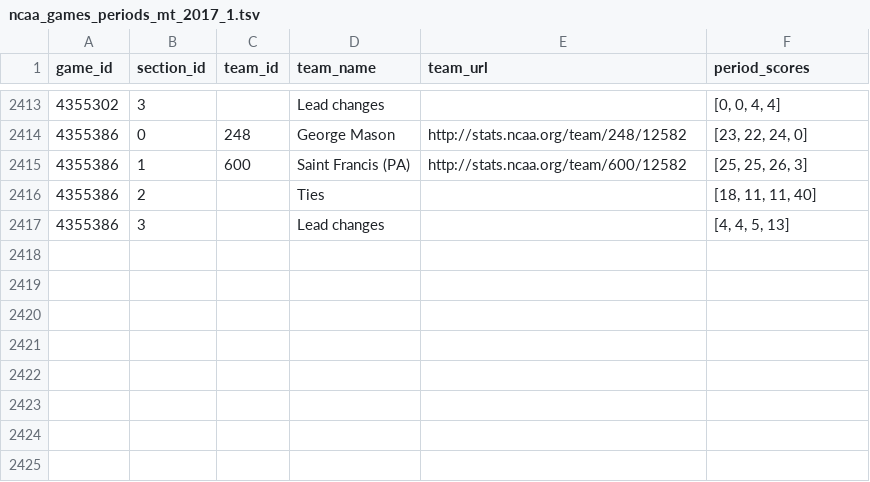
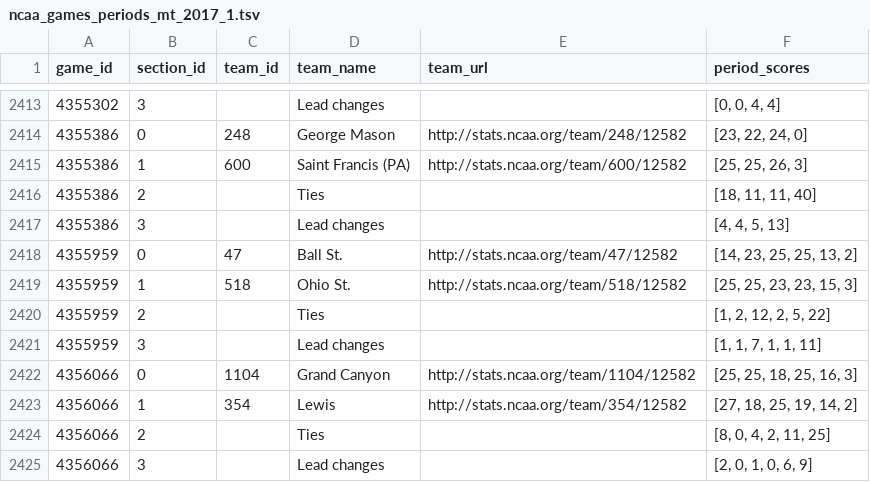
Before and after one commit to octonion/volleyball-m, a TSV file: ncaa_pbp/tsv/ncaa_games_periods_mt_2017_1.tsv, drawn as a sheet; only a part is shown, gaps mark what is left out.

```diff
--- a/ncaa_pbp/tsv/ncaa_games_periods_mt_2017_1.tsv
+++ b/ncaa_pbp/tsv/ncaa_games_periods_mt_2017_1.tsv
@@ -2417 +2417,9 @@ game_id	section_id	team_id	team_name	team_url	period_scores
 4355386	3		Lead changes		[4, 4, 5, 13]
+4355959	0	47	Ball St.	http://stats.ncaa.org/team/47/12582	[14, 23, 25, 25, 13, 2]
+4355959	1	518	Ohio St.	http://stats.ncaa.org/team/518/12582	[25, 25, 23, 23, 15, 3]
+4355959	2		Ties		[1, 2, 12, 2, 5, 22]
+4355959	3		Lead changes		[1, 1, 7, 1, 1, 11]
+4356066	0	1104	Grand Canyon	http://stats.ncaa.org/team/1104/12582	[25, 25, 18, 25, 16, 3]
+4356066	1	354	Lewis	http://stats.ncaa.org/team/354/12582	[27, 18, 25, 19, 14, 2]
+4356066	2		Ties		[8, 0, 4, 2, 11, 25]
+4356066	3		Lead changes		[2, 0, 1, 0, 6, 9]
```
Also changed, not shown: ncaa_pbp/python/predict_weekly.csv, ncaa_pbp/tsv/ncaa_player_summaries_2017_1.tsv, 12 other files.
